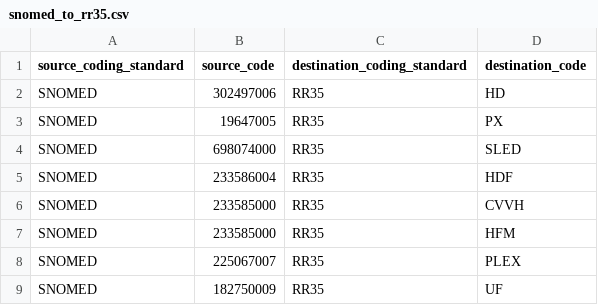
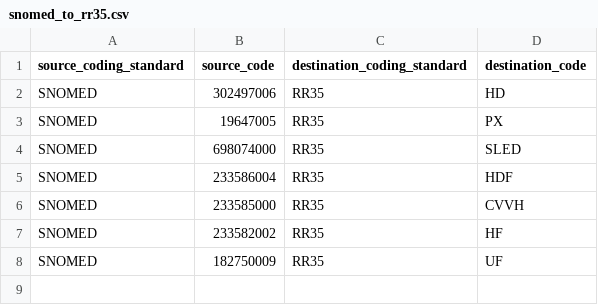
Before and after one commit to renalreg/registry-codes, a CSV file: tables/code_map/snomed_to_rr35.csv, drawn as a sheet.

Commit message:
Update snomed_to_rr35.csv

```diff
--- a/tables/code_map/snomed_to_rr35.csv
+++ b/tables/code_map/snomed_to_rr35.csv
@@ -6,4 +6,3 @@ SNOMED,233586004,RR35,HDF
 SNOMED,233585000,RR35,CVVH
-SNOMED,233585000,RR35,HFM
-SNOMED,225067007,RR35,PLEX
+SNOMED,233582002,RR35,HF
 SNOMED,182750009,RR35,UF
```
